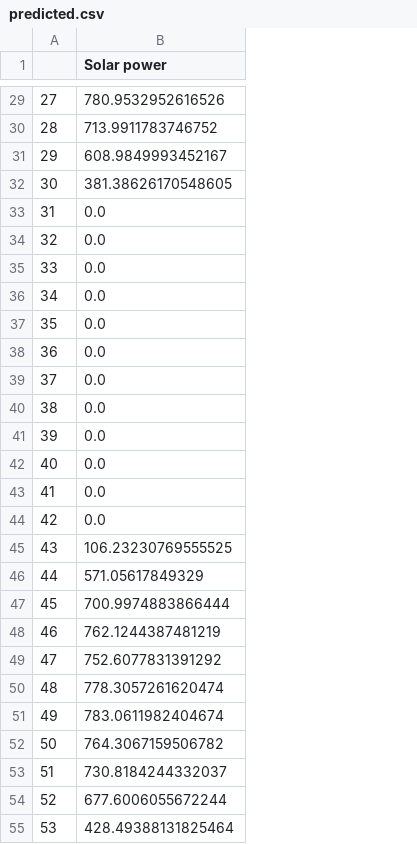
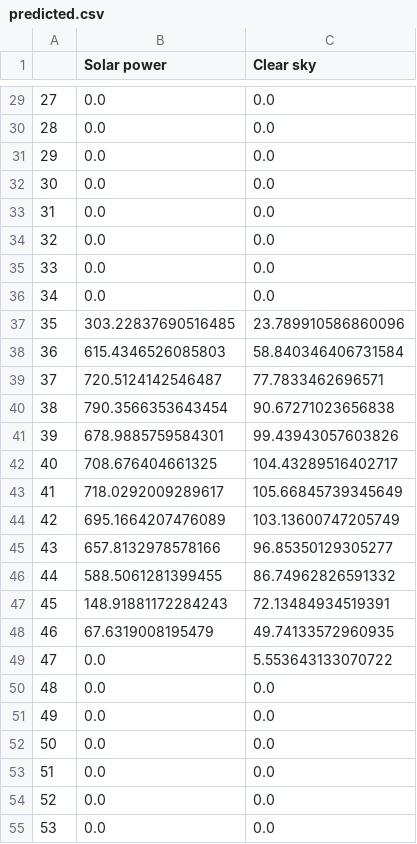
Before and after one commit to LegoYoda112/MAP_UCSD2019, a CSV file: forecastPage/predicted.csv, drawn as a sheet; only a part is shown, gaps mark what is left out; the diff covers the shown part only; the diff names each change by its address in the sheet, - before the commit and + after, or states it on an @@ line.

Commit message:
Added clearsky to the plot

```diff
--- a/forecastPage/predicted.csv
+++ b/forecastPage/predicted.csv
+column C (Clear sky), rows 29-55: 0.0 | 0.0 | 0.0 | 0.0 | 0.0 | 0.0 | 0.0 | 0.0 | 23.789910586860096 | 58.840346406731584 | 77.7833462696571 | 90.67271023656838 | 99.43943057603826 | 104.43289516402717 | 105.66845739345649 | 103.13600747205749 | 96.85350129305277 | 86.74962826591332 | 72.13484934519391 | 49.74133572960935 | 5.553643133070722 | 0.0 | 0.0 | 0.0 | 0.0 | 0.0 | 0.0
-B29 (Solar power): 780.9532952616526
+B29 (Solar power): 0.0
-B30 (Solar power): 713.9911783746752
+B30 (Solar power): 0.0
-B31 (Solar power): 608.9849993452167
+B31 (Solar power): 0.0
-B32 (Solar power): 381.38626170548605
+B32 (Solar power): 0.0
-B37 (Solar power): 0.0
+B37 (Solar power): 303.22837690516485
-B38 (Solar power): 0.0
+B38 (Solar power): 615.4346526085803
-B39 (Solar power): 0.0
+B39 (Solar power): 720.5124142546487
-B40 (Solar power): 0.0
+B40 (Solar power): 790.3566353643454
-B41 (Solar power): 0.0
+B41 (Solar power): 678.9885759584301
-B42 (Solar power): 0.0
+B42 (Solar power): 708.676404661325
-B43 (Solar power): 0.0
+B43 (Solar power): 718.0292009289617
-B44 (Solar power): 0.0
+B44 (Solar power): 695.1664207476089
-B45 (Solar power): 106.23230769555525
+B45 (Solar power): 657.8132978578166
-B46 (Solar power): 571.05617849329
+B46 (Solar power): 588.5061281399455
-B47 (Solar power): 700.9974883866444
+B47 (Solar power): 148.91881172284243
-B48 (Solar power): 762.1244387481219
+B48 (Solar power): 67.6319008195479
-B49 (Solar power): 752.6077831391292
+B49 (Solar power): 0.0
-B50 (Solar power): 778.3057261620474
+B50 (Solar power): 0.0
-B51 (Solar power): 783.0611982404674
+B51 (Solar power): 0.0
-B52 (Solar power): 764.3067159506782
+B52 (Solar power): 0.0
-B53 (Solar power): 730.8184244332037
+B53 (Solar power): 0.0
-B54 (Solar power): 677.6006055672244
+B54 (Solar power): 0.0
-B55 (Solar power): 428.49388131825464
+B55 (Solar power): 0.0
```
Also changed, not shown: 117 edited cells elsewhere in this file, 3 other files.
